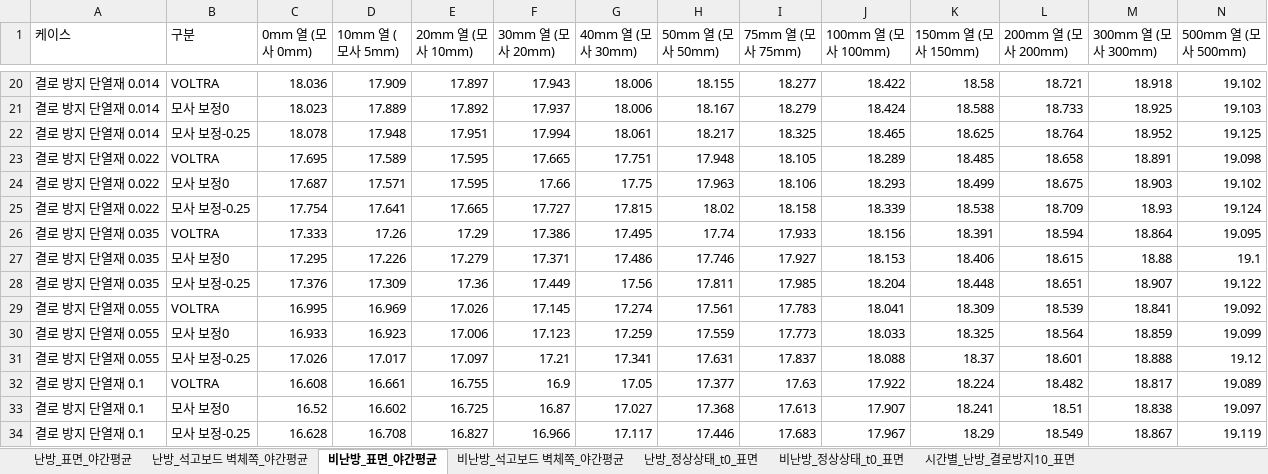
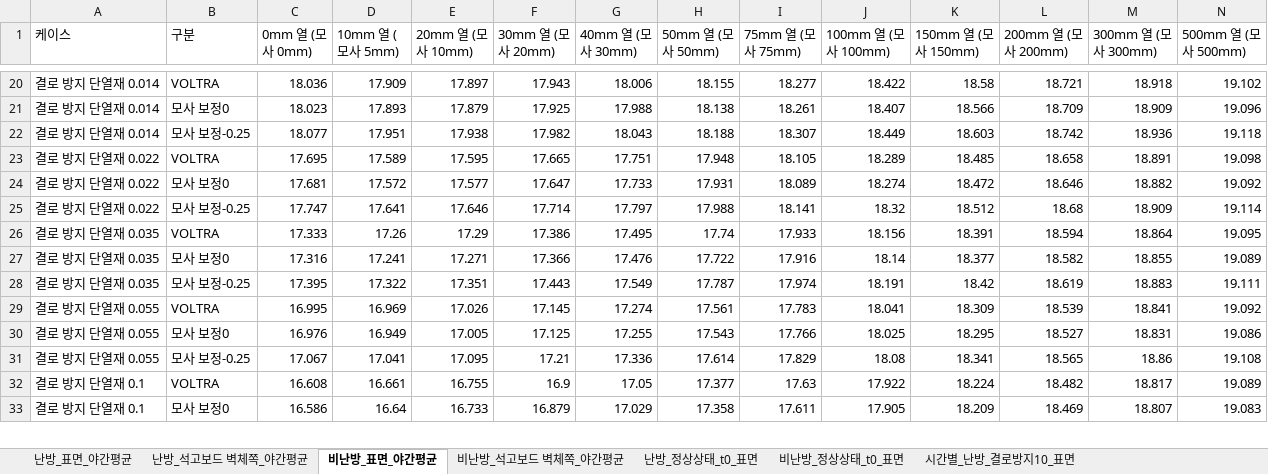
Before and after one commit to seoyoon-sy/seoyoon, an Excel workbook: results/surface_temp_absolute.xlsx, sheet 비난방_표면_야간평균, drawn as a sheet; only a part is shown, gaps mark what is left out; values as stored, in another font and other column widths than the file's, no borders; removed rows and columns are numbered as before the commit, all else as after; the diff covers the shown part only; the diff names each change by its address in the sheet, - before the commit and + after, or states it on an @@ line.

```diff
--- a/results/surface_temp_absolute.xlsx (sheet 비난방_표면_야간평균)
+++ b/results/surface_temp_absolute.xlsx (sheet 비난방_표면_야간평균)
-D21 (10mm 열 (모사 5mm)): 17.889
+D21 (10mm 열 (모사 5mm)): 17.893
-E21 (20mm 열 (모사 10mm)): 17.892
+E21 (20mm 열 (모사 10mm)): 17.879
-F21 (30mm 열 (모사 20mm)): 17.937
+F21 (30mm 열 (모사 20mm)): 17.925
-G21 (40mm 열 (모사 30mm)): 18.006
+G21 (40mm 열 (모사 30mm)): 17.988
-H21 (50mm 열 (모사 50mm)): 18.167
+H21 (50mm 열 (모사 50mm)): 18.138
-I21 (75mm 열 (모사 75mm)): 18.279
+I21 (75mm 열 (모사 75mm)): 18.261
-J21 (100mm 열 (모사 100mm)): 18.424
+J21 (100mm 열 (모사 100mm)): 18.407
-K21 (150mm 열 (모사 150mm)): 18.588
+K21 (150mm 열 (모사 150mm)): 18.566
-L21 (200mm 열 (모사 200mm)): 18.733
+L21 (200mm 열 (모사 200mm)): 18.709
-M21 (300mm 열 (모사 300mm)): 18.925
+M21 (300mm 열 (모사 300mm)): 18.909
-N21 (500mm 열 (모사 500mm)): 19.103
+N21 (500mm 열 (모사 500mm)): 19.096
-row 22: 결로 방지 단열재 0.014 | 모사 보정-0.25 | 18.078 | 17.948 | 17.951 | 17.994 | 18.061 | 18.217 | 18.325 | 18.465 | 18.625 | 18.764 | 18.952 | 19.125
+row 22: 결로 방지 단열재 0.014 | 모사 보정-0.25 | 18.077 | 17.951 | 17.938 | 17.982 | 18.043 | 18.188 | 18.307 | 18.449 | 18.603 | 18.742 | 18.936 | 19.118
-row 24: 결로 방지 단열재 0.022 | 모사 보정0 | 17.687 | 17.571 | 17.595 | 17.66 | 17.75 | 17.963 | 18.106 | 18.293 | 18.499 | 18.675 | 18.903 | 19.102
-row 25: 결로 방지 단열재 0.022 | 모사 보정-0.25 | 17.754 | 17.641 | 17.665 | 17.727 | 17.815 | 18.02 | 18.158 | 18.339 | 18.538 | 18.709 | 18.93 | 19.124
+row 24: 결로 방지 단열재 0.022 | 모사 보정0 | 17.681 | 17.572 | 17.577 | 17.647 | 17.733 | 17.931 | 18.089 | 18.274 | 18.472 | 18.646 | 18.882 | 19.092
+row 25: 결로 방지 단열재 0.022 | 모사 보정-0.25 | 17.747 | 17.641 | 17.646 | 17.714 | 17.797 | 17.988 | 18.141 | 18.32 | 18.512 | 18.68 | 18.909 | 19.114
-row 27: 결로 방지 단열재 0.035 | 모사 보정0 | 17.295 | 17.226 | 17.279 | 17.371 | 17.486 | 17.746 | 17.927 | 18.153 | 18.406 | 18.615 | 18.88 | 19.1
-row 28: 결로 방지 단열재 0.035 | 모사 보정-0.25 | 17.376 | 17.309 | 17.36 | 17.449 | 17.56 | 17.811 | 17.985 | 18.204 | 18.448 | 18.651 | 18.907 | 19.122
+row 27: 결로 방지 단열재 0.035 | 모사 보정0 | 17.316 | 17.241 | 17.271 | 17.366 | 17.476 | 17.722 | 17.916 | 18.14 | 18.377 | 18.582 | 18.855 | 19.089
+row 28: 결로 방지 단열재 0.035 | 모사 보정-0.25 | 17.395 | 17.322 | 17.351 | 17.443 | 17.549 | 17.787 | 17.974 | 18.191 | 18.42 | 18.619 | 18.883 | 19.111
-row 30: 결로 방지 단열재 0.055 | 모사 보정0 | 16.933 | 16.923 | 17.006 | 17.123 | 17.259 | 17.559 | 17.773 | 18.033 | 18.325 | 18.564 | 18.859 | 19.099
-row 31: 결로 방지 단열재 0.055 | 모사 보정-0.25 | 17.026 | 17.017 | 17.097 | 17.21 | 17.341 | 17.631 | 17.837 | 18.088 | 18.37 | 18.601 | 18.888 | 19.12
+row 30: 결로 방지 단열재 0.055 | 모사 보정0 | 16.976 | 16.949 | 17.005 | 17.125 | 17.255 | 17.543 | 17.766 | 18.025 | 18.295 | 18.527 | 18.831 | 19.086
+row 31: 결로 방지 단열재 0.055 | 모사 보정-0.25 | 17.067 | 17.041 | 17.095 | 17.21 | 17.336 | 17.614 | 17.829 | 18.08 | 18.341 | 18.565 | 18.86 | 19.108
-row 33: 결로 방지 단열재 0.1 | 모사 보정0 | 16.52 | 16.602 | 16.725 | 16.87 | 17.027 | 17.368 | 17.613 | 17.907 | 18.241 | 18.51 | 18.838 | 19.097
-row 34: 결로 방지 단열재 0.1 | 모사 보정-0.25 | 16.628 | 16.708 | 16.827 | 16.966 | 17.117 | 17.446 | 17.683 | 17.967 | 18.29 | 18.549 | 18.867 | 19.119
+row 33: 결로 방지 단열재 0.1 | 모사 보정0 | 16.586 | 16.64 | 16.733 | 16.879 | 17.029 | 17.358 | 17.611 | 17.905 | 18.209 | 18.469 | 18.807 | 19.083
```
Also changed, not shown: 51 added rows and 50 removed rows elsewhere in this sheet, sheet 시간별_난방_결로방지10_표면, sheet 난방_석고보드 벽체쪽_야간평균, sheet 난방_표면_야간평균, sheet 비난방_석고보드 벽체쪽_야간평균, sheet 난방_정상상태_t0_표면, sheet 비난방_정상상태_t0_표면, 23 other files.
